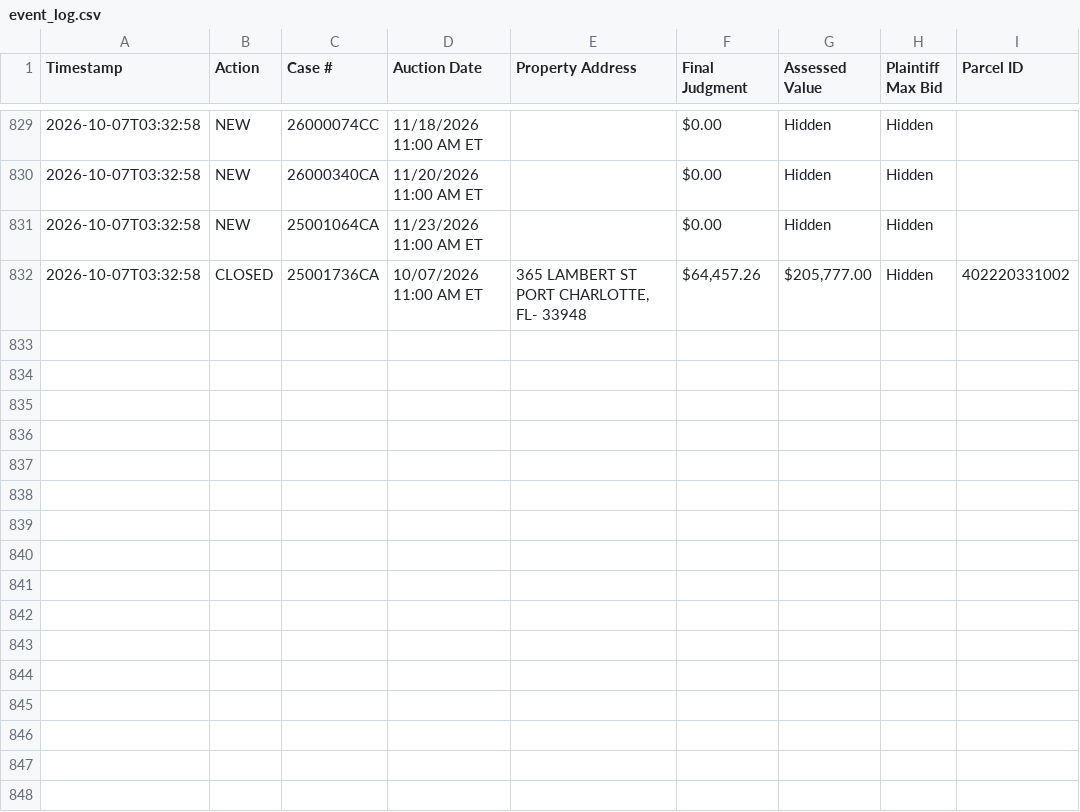
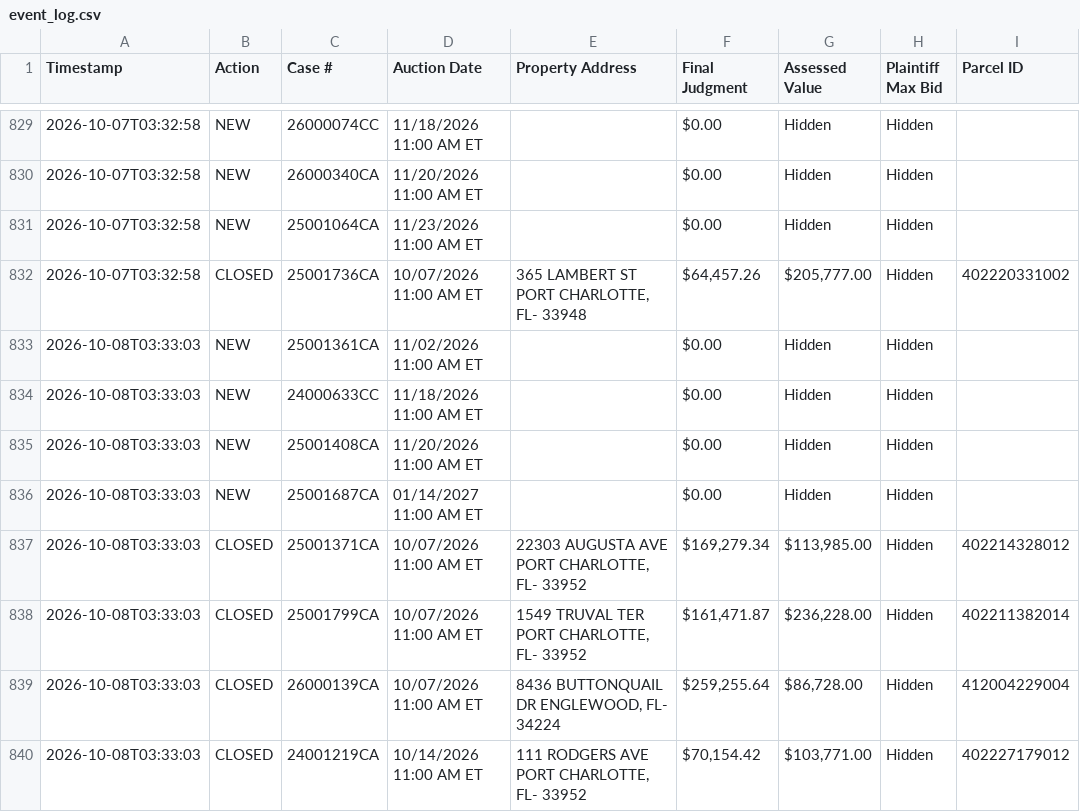
Before and after one commit to figlesias7/realforeclose-charlotte, a CSV file: data/event_log.csv, drawn as a sheet; only a part is shown, gaps mark what is left out.

```diff
--- a/data/event_log.csv
+++ b/data/event_log.csv
@@ -832 +832,9 @@ Timestamp,Action,Case #,Auction Date,Property Address,Final Judgment,Assessed Va
 2026-10-07T03:32:58,CLOSED,25001736CA,10/07/2026 11:00 AM ET,"365 LAMBERT ST PORT CHARLOTTE, FL- 33948","$64,457.26","$205,777.00",Hidden,402220331002
+2026-10-08T03:33:03,NEW,25001361CA,11/02/2026 11:00 AM ET,,$0.00,Hidden,Hidden,
+2026-10-08T03:33:03,NEW,24000633CC,11/18/2026 11:00 AM ET,,$0.00,Hidden,Hidden,
+2026-10-08T03:33:03,NEW,25001408CA,11/20/2026 11:00 AM ET,,$0.00,Hidden,Hidden,
+2026-10-08T03:33:03,NEW,25001687CA,01/14/2027 11:00 AM ET,,$0.00,Hidden,Hidden,
+2026-10-08T03:33:03,CLOSED,25001371CA,10/07/2026 11:00 AM ET,"22303 AUGUSTA AVE PORT CHARLOTTE, FL- 33952","$169,279.34","$113,985.00",Hidden,402214328012
+2026-10-08T03:33:03,CLOSED,25001799CA,10/07/2026 11:00 AM ET,"1549 TRUVAL TER PORT CHARLOTTE, FL- 33952","$161,471.87","$236,228.00",Hidden,402211382014
+2026-10-08T03:33:03,CLOSED,26000139CA,10/07/2026 11:00 AM ET,"8436 BUTTONQUAIL DR ENGLEWOOD, FL- 34224","$259,255.64","$86,728.00",Hidden,412004229004
+2026-10-08T03:33:03,CLOSED,24001219CA,10/14/2026 11:00 AM ET,"111 RODGERS AVE PORT CHARLOTTE, FL- 33952","$70,154.42","$103,771.00",Hidden,402227179012
```
Also changed, not shown: data/all_seen.csv, 3 other files.
